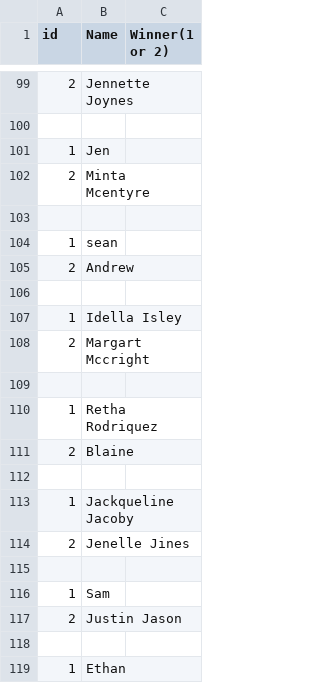
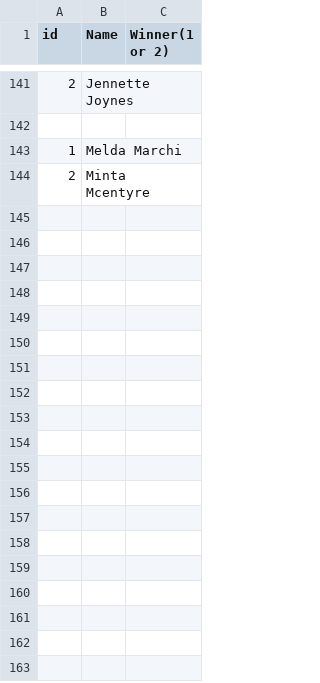
Before and after one commit to kaed1046/SmashTourney, a CSV file: robin.csv, drawn as a sheet; only a part is shown, gaps mark what is left out; the diff covers the shown part only.

```diff
--- a/robin.csv
+++ b/robin.csv
@@ -100,20 +142,3 @@ id,Name,Winner(1 or 2),,
 
-1,Jen,
+1,Melda Marchi,
 2,Minta Mcentyre,
-
-1,sean,
-2,Andrew,
-
-1,Idella Isley,
-2,Margart Mccright,
-
-1,Retha Rodriquez,
-2,Blaine,
-
-1,Jackqueline Jacoby,
-2,Jenelle Jines,
-
-1,Sam,
-2,Justin Jason,
-
-1,Ethan,
```
Also changed, not shown: 50 added rows, 40 removed rows, 42 moved rows and 16 edited cells elsewhere in this file, out/production/SmashTourney/robin.csv, 5 other files.
